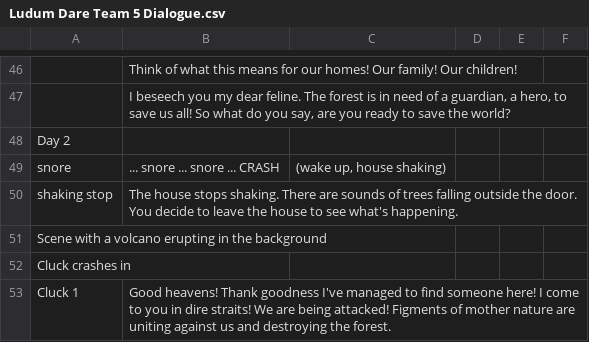
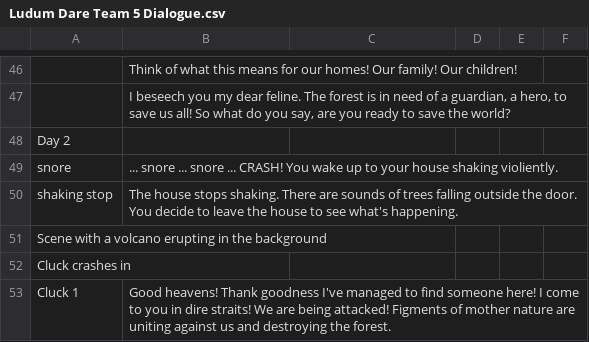
Before and after one commit to OlayColay/InBalance, a CSV file: Assets/Resources/Ludum Dare Team 5 Dialogue.csv, drawn as a sheet; only a part is shown, gaps mark what is left out; removed rows and columns are numbered as before the commit, all else as after; the diff names each change by its address in the sheet, - before the commit and + after, or states it on an @@ line.

```diff
--- a/Assets/Resources/Ludum Dare Team 5 Dialogue.csv
+++ b/Assets/Resources/Ludum Dare Team 5 Dialogue.csv
-row 49: snore | ... snore ... snore ... CRASH | (wake up, house shaking)
+row 49: snore | ... snore ... snore ... CRASH! You wake up to your house shaking violiently.
```
Also changed, not shown: 2 other files.
